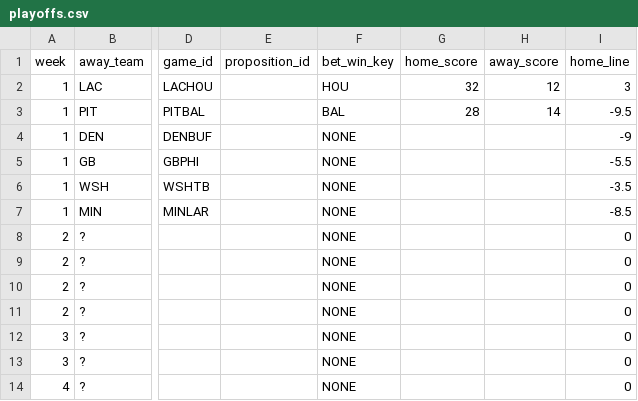
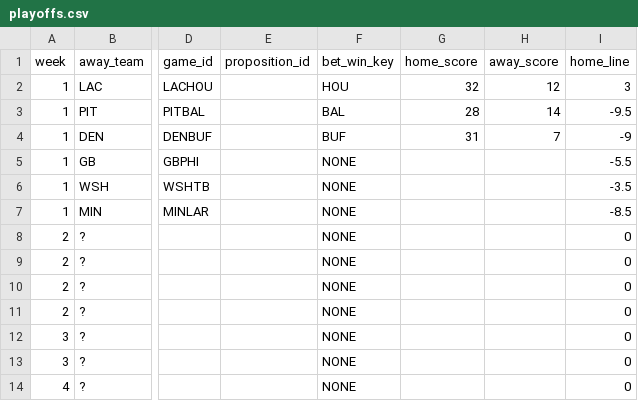
Before and after one commit to bileschi/pierogi_pickem, a CSV file: 2024_2025/playoffs.csv, drawn as a sheet; only a part is shown, gaps mark what is left out; the diff names each change by its address in the sheet, - before the commit and + after, or states it on an @@ line.

Commit message:
playoffs w1 DEN BUF

```diff
--- a/2024_2025/playoffs.csv
+++ b/2024_2025/playoffs.csv
-F4 (bet_win_key): NONE
+F4 (bet_win_key): BUF
-G4 (home_score): (empty)
+G4 (home_score): 31
-H4 (away_score): (empty)
+H4 (away_score): 7
```
